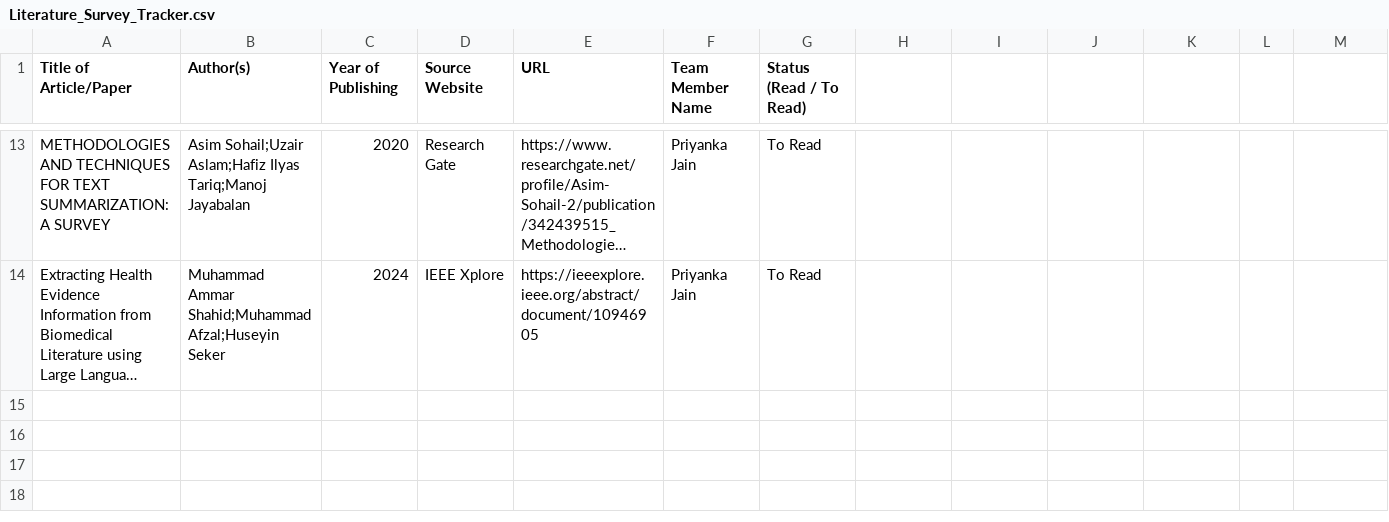
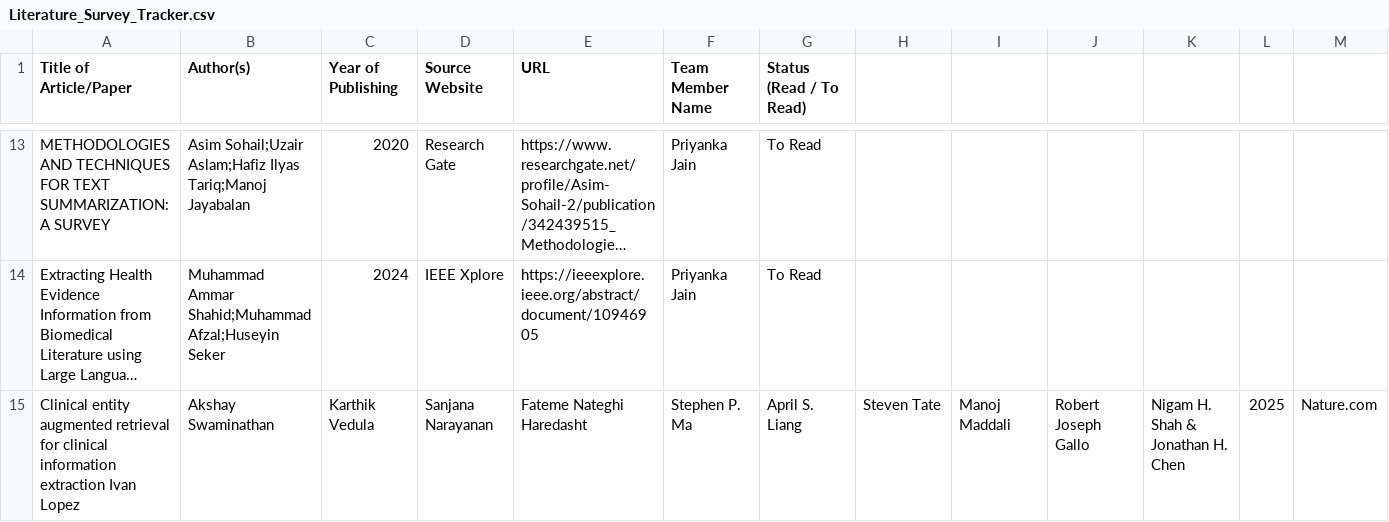
Before and after one commit to UpadhyayKiran/mtech-capstone-project, a CSV file: docs/literature survey/Literature_Survey_Tracker.csv, drawn as a sheet; only a part is shown, gaps mark what is left out; long unchanged cells end in …; rows hold the shown columns only; the diff names each change by its address in the sheet, - before the commit and + after, or states it on an @@ line.

Commit message:
Update Literature_Survey_Tracker.csv

```diff
--- a/docs/literature survey/Literature_Survey_Tracker.csv
+++ b/docs/literature survey/Literature_Survey_Tracker.csv
+row 15: Clinical entity augmented retrieval for clinical information extraction Ivan Lopez | Akshay Swaminathan | Karthik Vedula | Sanjana Narayanan | Fateme Nateghi Haredasht | Stephen P. Ma | April S. Liang | Steven Tate | Manoj Maddali | Robert Joseph Gallo | Nigam H. Shah & Jonathan H. Chen | 2025 | Nature.com
```
